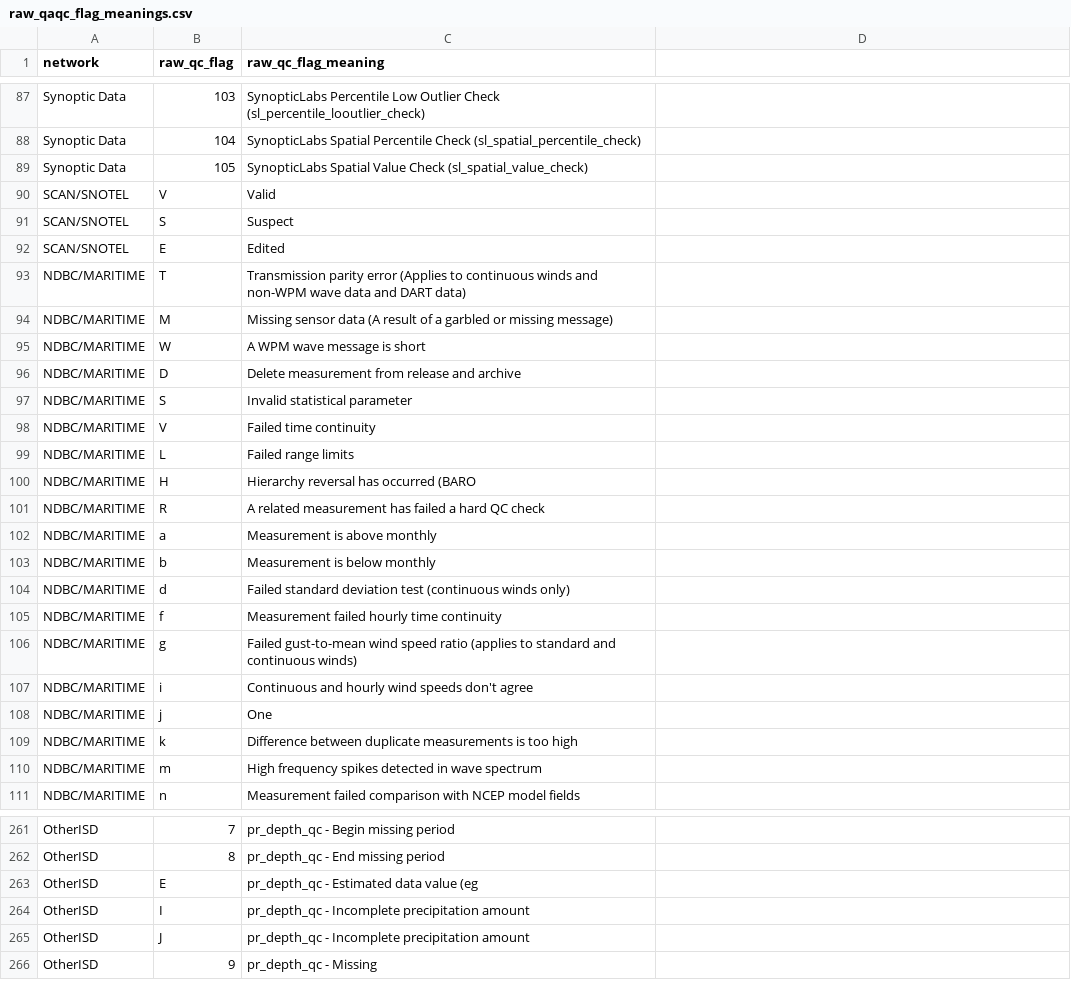
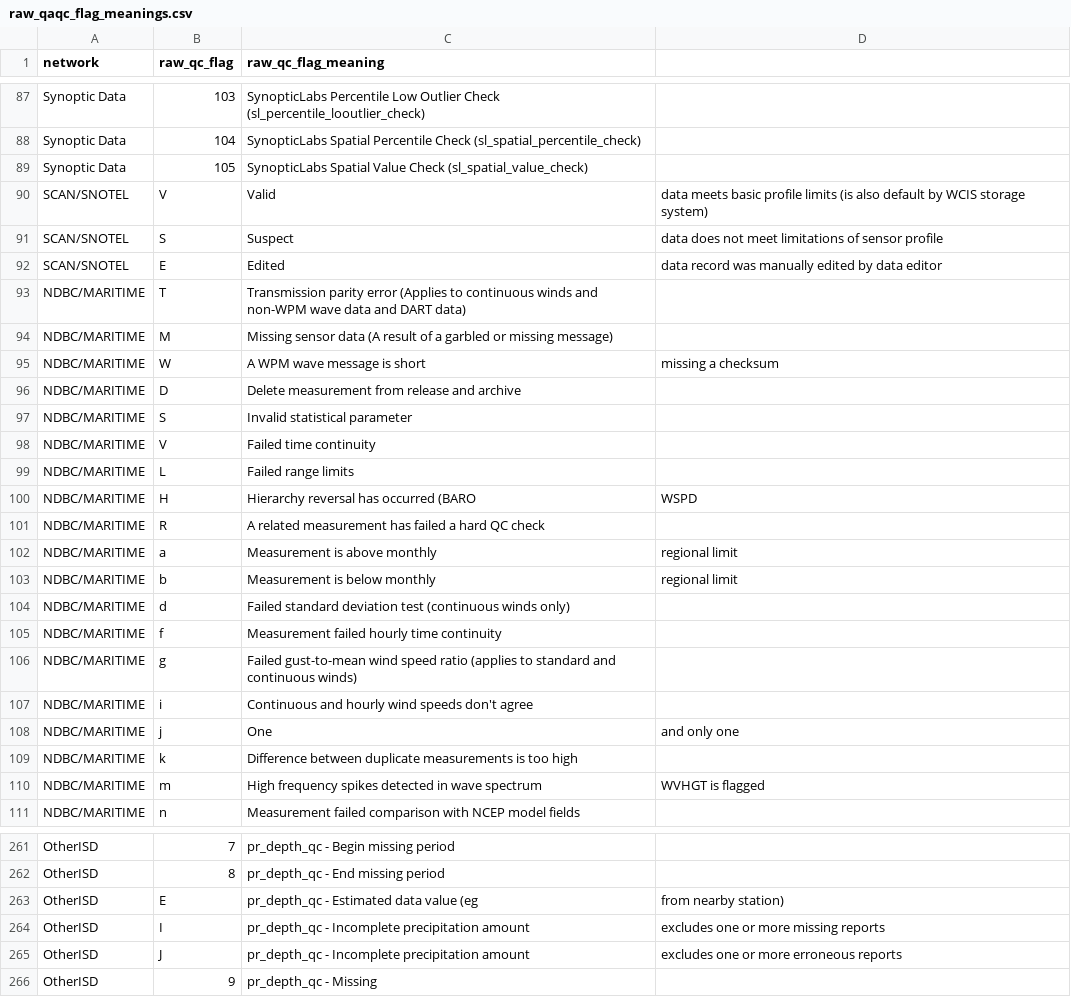
Before and after one commit to Eagle-Rock-Analytics/historical-obs-platform, a CSV file: test_platform/scripts/3_qaqc_data/raw_qaqc_flag_meanings.csv, drawn as a sheet; only a part is shown, gaps mark what is left out; the diff covers the shown part only.

```diff
--- a/test_platform/scripts/3_qaqc_data/raw_qaqc_flag_meanings.csv
+++ b/test_platform/scripts/3_qaqc_data/raw_qaqc_flag_meanings.csv
@@ -90,3 +90,3 @@ Synoptic Data,105,SynopticLabs Spatial Value Check (sl_spatial_value_check)
-SCAN/SNOTEL,V,Valid
-SCAN/SNOTEL,S,Suspect
-SCAN/SNOTEL,E,Edited
+SCAN/SNOTEL,V,Valid, data meets basic profile limits (is also default by WCIS storage system)
+SCAN/SNOTEL,S,Suspect, data does not meet limitations of sensor profile
+SCAN/SNOTEL,E,Edited, data record was manually edited by data editor
@@ -95 +95 @@ NDBC/MARITIME,M,Missing sensor data (A result of a garbled or missing message)
-NDBC/MARITIME,W,A WPM wave message is short
+NDBC/MARITIME,W,A WPM wave message is short, missing a checksum
@@ -100 +100 @@ NDBC/MARITIME,L,Failed range limits
-NDBC/MARITIME,H,Hierarchy reversal has occurred (BARO
+NDBC/MARITIME,H,Hierarchy reversal has occurred (BARO, WSPD
@@ -102,2 +102,2 @@ NDBC/MARITIME,R,A related measurement has failed a hard QC check
-NDBC/MARITIME,a,Measurement is above monthly
-NDBC/MARITIME,b,Measurement is below monthly
+NDBC/MARITIME,a,Measurement is above monthly, regional limit
+NDBC/MARITIME,b,Measurement is below monthly, regional limit
@@ -108 +108 @@ NDBC/MARITIME,i,Continuous and hourly wind speeds don't agree
-NDBC/MARITIME,j,One
+NDBC/MARITIME,j,One, and only one
@@ -110 +110 @@ NDBC/MARITIME,k,Difference between duplicate measurements is too high
-NDBC/MARITIME,m,High frequency spikes detected in wave spectrum
+NDBC/MARITIME,m,High frequency spikes detected in wave spectrum, WVHGT is flagged
@@ -263,3 +263,3 @@ OtherISD,8,pr_depth_qc - End missing period
-OtherISD,E,pr_depth_qc - Estimated data value (eg
-OtherISD,I,pr_depth_qc - Incomplete precipitation amount
-OtherISD,J,pr_depth_qc - Incomplete precipitation amount
+OtherISD,E,pr_depth_qc - Estimated data value (eg, from nearby station)
+OtherISD,I,pr_depth_qc - Incomplete precipitation amount, excludes one or more missing reports
+OtherISD,J,pr_depth_qc - Incomplete precipitation amount, excludes one or more erroneous reports
```
Also changed, not shown: 66 edited cells elsewhere in this file.
